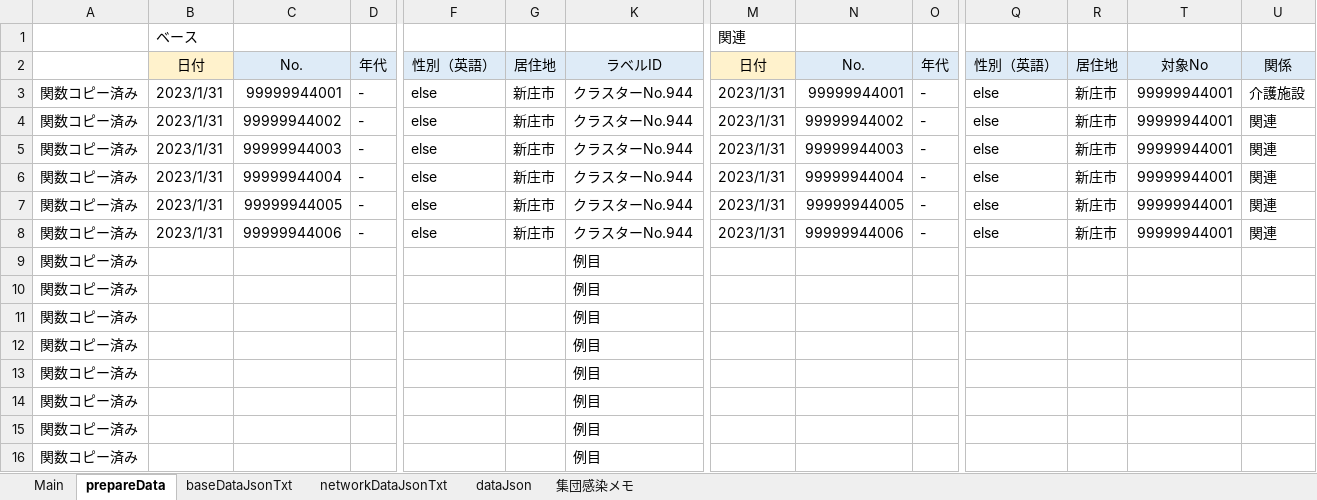
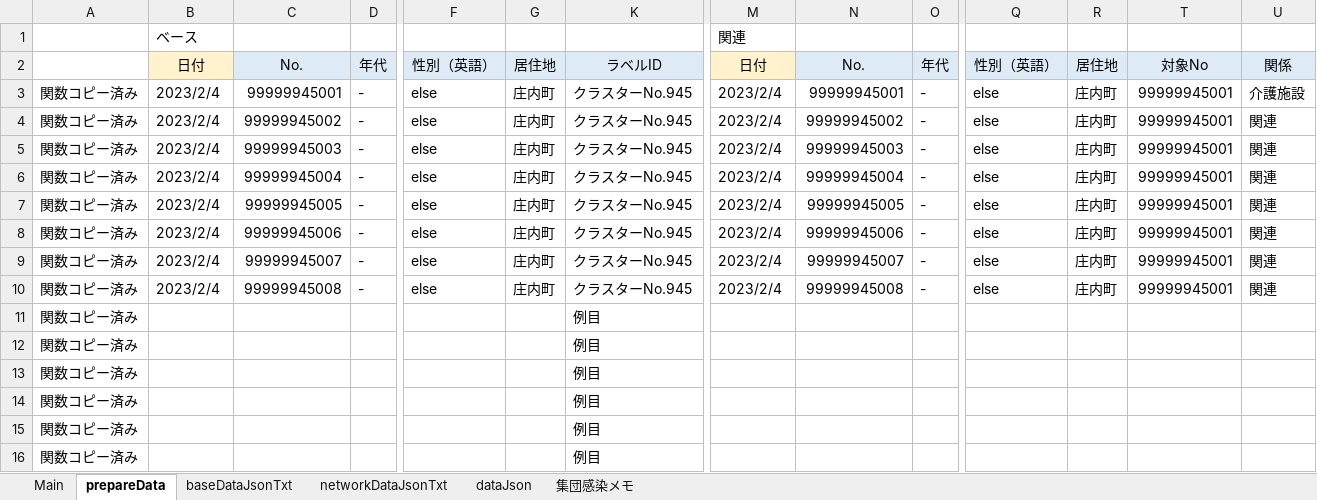
Before and after one commit to yamaserif/yamagata-covid19-virusNetworkJsonGenerator, an Excel workbook: 差分のみ/差分_covid19.xlsm, sheet prepareData, drawn as a sheet; only a part is shown, gaps mark what is left out; values as stored, in another font and other column widths than the file's, no borders; removed rows and columns are numbered as before the commit, all else as after; rows hold the shown columns only; the diff names each change by its address in the sheet, - before the commit and + after, or states it on an @@ line.

```diff
--- a/差分のみ/差分_covid19.xlsm (sheet prepareData)
+++ b/差分のみ/差分_covid19.xlsm (sheet prepareData)
-B3:B8: 2023/1/31
+B3:B8: 2023/2/4
-C3: 99999944001
+C3: 99999945001
-G3:G8: 新庄市
+G3:G8: 庄内町
-K3:K8: クラスターNo.944
+K3:K8: クラスターNo.945
-M3:M8: 2023/1/31
+M3:M8: 2023/2/4
-N3: 99999944001
+N3: 99999945001
-R3:R8: 新庄市
+R3:R8: 庄内町
-T3:T8: 99999944001
+T3:T8: 99999945001
-C4: 99999944002
+C4: 99999945002
-N4: 99999944002
+N4: 99999945002
-C5: 99999944003
+C5: 99999945003
-N5: 99999944003
+N5: 99999945003
-C6: 99999944004
+C6: 99999945004
-N6: 99999944004
+N6: 99999945004
-C7: 99999944005
+C7: 99999945005
-N7: 99999944005
+N7: 99999945005
-C8: 99999944006
+C8: 99999945006
-N8: 99999944006
+N8: 99999945006
-row 9: 関数コピー済み |  |  |  |  |  | 例目
-row 10: 関数コピー済み |  |  |  |  |  | 例目
+row 9: 関数コピー済み | 2023/2/4 | 99999945007 | - | else | 庄内町 | クラスターNo.945 | 2023/2/4 | 99999945007 | - | else | 庄内町 | 99999945001 | 関連
+row 10: 関数コピー済み | 2023/2/4 | 99999945008 | - | else | 庄内町 | クラスターNo.945 | 2023/2/4 | 99999945008 | - | else | 庄内町 | 99999945001 | 関連
```
Also changed, not shown: sheet Main, sheet networkDataJsonTxt, sheet baseDataJsonTxt, sheet dataJson, hidden cells, 4 other files.
